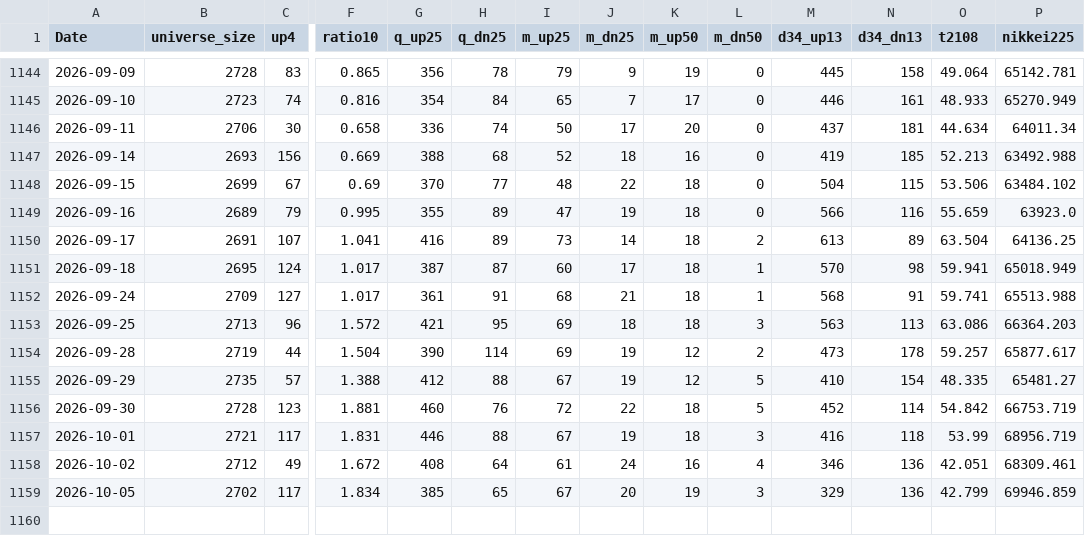
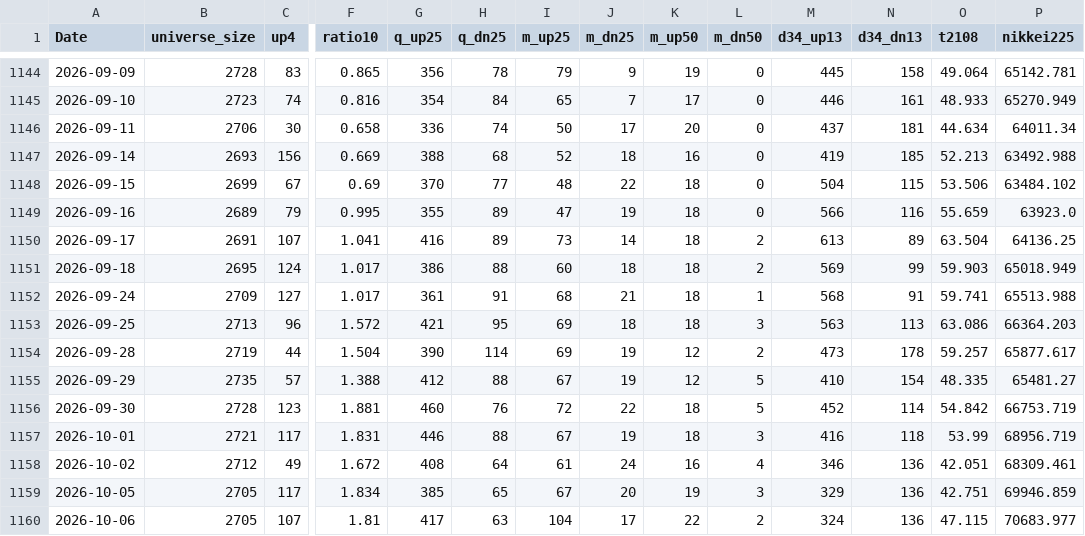
Before and after one commit to nick-l-wh/jp-breadth, a CSV file: data/breadth.csv, drawn as a sheet; only a part is shown, gaps mark what is left out; rows hold the shown columns only; the diff names each change by its address in the sheet, - before the commit and + after, or states it on an @@ line.

```diff
--- a/data/breadth.csv
+++ b/data/breadth.csv
-G1151 (q_up25): 387
+G1151 (q_up25): 386
-H1151 (q_dn25): 87
+H1151 (q_dn25): 88
-J1151 (m_dn25): 17
+J1151 (m_dn25): 18
-L1151 (m_dn50): 1
+L1151 (m_dn50): 2
-M1151 (d34_up13): 570
+M1151 (d34_up13): 569
-N1151 (d34_dn13): 98
+N1151 (d34_dn13): 99
-O1151 (t2108): 59.941
+O1151 (t2108): 59.903
-B1159 (universe_size): 2702
+B1159 (universe_size): 2705
-O1159 (t2108): 42.799
+O1159 (t2108): 42.751
+row 1160: 2026-10-06 | 2705 | 107 | 1.81 | 417 | 63 | 104 | 17 | 22 | 2 | 324 | 136 | 47.115 | 70683.977
```
Also changed, not shown: data/highs.csv, data/highs_latest.csv.
